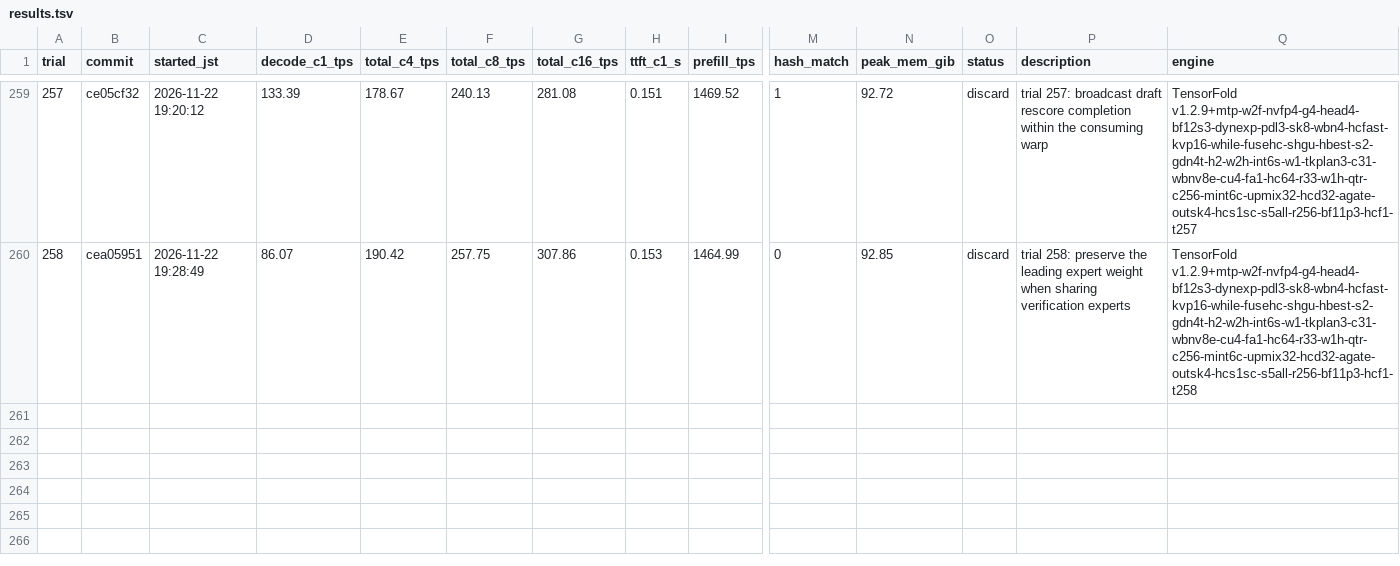
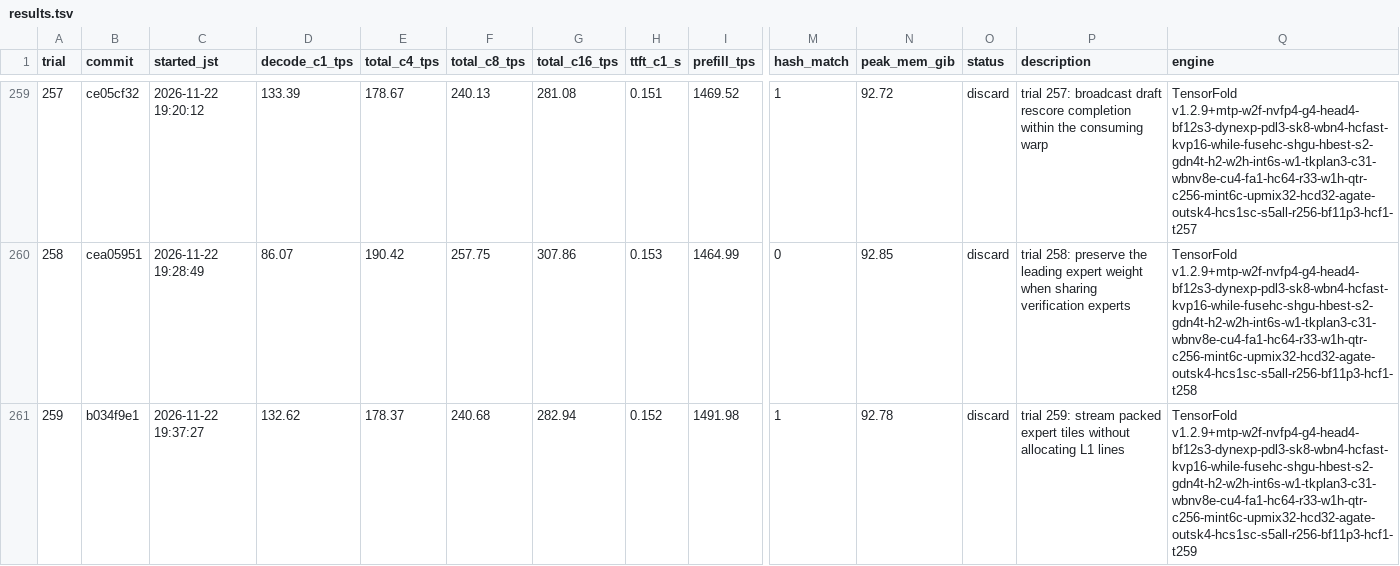
Before and after one commit to 42si/qwen38-flash-next-autoresearch, a TSV file: spark/results.tsv, drawn as a sheet; only a part is shown, gaps mark what is left out; rows hold the shown columns only; the diff names each change by its address in the sheet, - before the commit and + after, or states it on an @@ line.

Commit message:
spark trial 259: discard

```diff
--- a/spark/results.tsv
+++ b/spark/results.tsv
+row 261: 259 | b034f9e1 | 2026-11-22 19:37:27 | 132.62 | 178.37 | 240.68 | 282.94 | 0.152 | 1491.98 | 1 | 92.78 | discard | trial 259: stream packed expert tiles without allocating L1 lines | TensorFold v1.2.9+mtp-w2f-nvfp4-g4-head4-bf12s3-dynexp-pdl3-sk8-wbn4-hcfast-kvp16-while-fusehc-shgu-hbest-s2-gdn4t-h2-w2h-int6s-w1-tkplan3-c31-wbnv8e-cu4-fa1-hc64-r33-w1h-qtr-c256-mint6c-upmix32-hcd32-agate-outsk4-hcs1sc-s5all-r256-bf11p3-hcf1-t259
```
Also changed, not shown: 2 other files.
